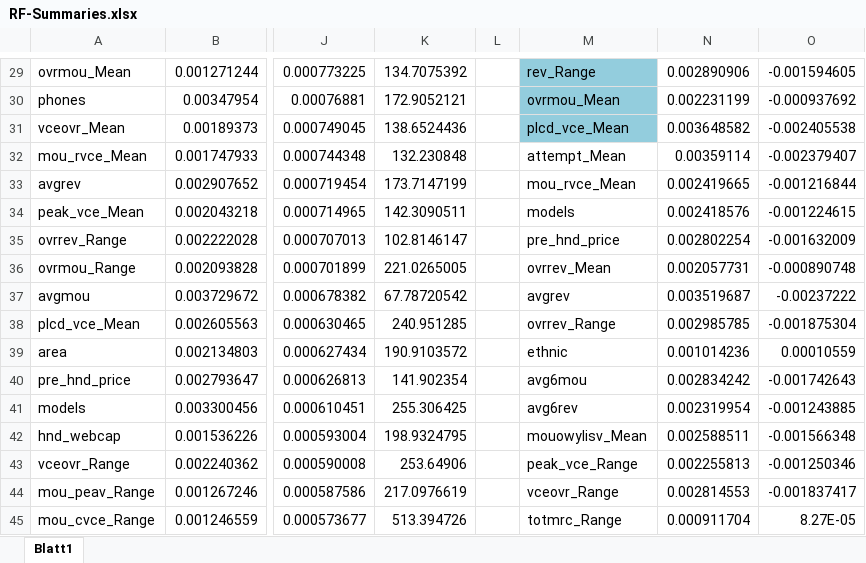
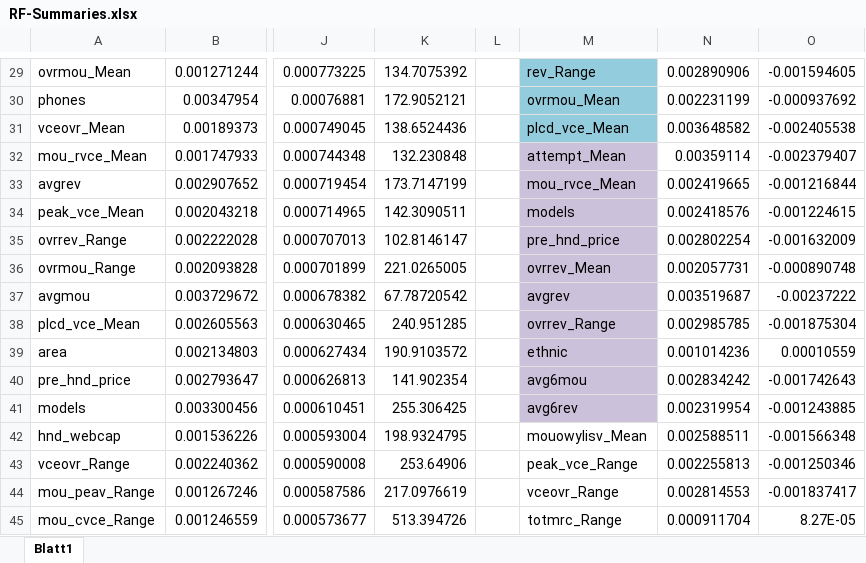
Before and after one commit to Marius239/BADS_SWT, an Excel workbook: Missing_and_Variable_Selection/RF-Summaries.xlsx, sheet Blatt1, drawn as a sheet; only a part is shown, gaps mark what is left out; values as stored, in another font and other column widths than the file's, no borders; charts and pictures not drawn; the diff names each change by its address in the sheet, - before the commit and + after, or states it on an @@ line.

```diff
--- a/Missing_and_Variable_Selection/RF-Summaries.xlsx (sheet Blatt1)
+++ b/Missing_and_Variable_Selection/RF-Summaries.xlsx (sheet Blatt1)
-M32:M41 fill: none
+M32:M41 fill: #CCC1DA
```
Also changed, not shown: charts or pictures, 3 other files.
